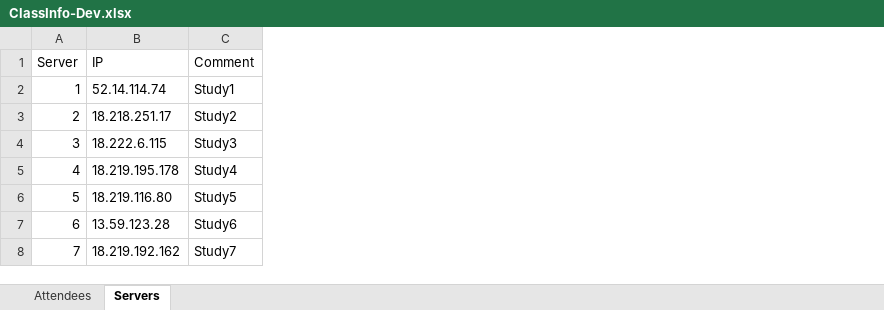
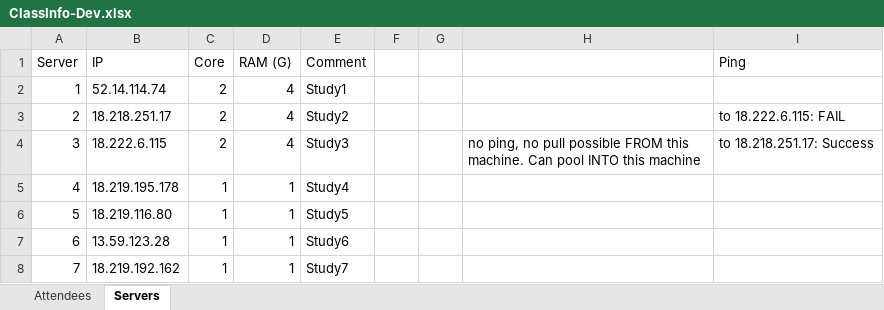
Before and after one commit to phuse-org/LinkedDataWorkshop, an Excel workbook: CSS2018/data/ClassInfo-Dev.xlsx, sheet Servers, drawn as a sheet; values as stored, in another font and other column widths than the file's, no borders; the diff names each change by its address in the sheet, - before the commit and + after, or states it on an @@ line.

Commit message:
test data

```diff
--- a/CSS2018/data/ClassInfo-Dev.xlsx (sheet Servers)
+++ b/CSS2018/data/ClassInfo-Dev.xlsx (sheet Servers)
+column C (Core), rows 2-8: 2 | 2 | 2 | 1 | 1 | 1 | 1
+column D (RAM (G)), rows 2-8: 4 | 4 | 4 | 1 | 1 | 1 | 1
+column F, empty
+column G, empty
+column H, row 4: no ping, no pull possible FROM this machine. Can pool INTO this machine
+column I (Ping), rows 3-4: to 18.222.6.115: FAIL | to 18.218.251.17: Success
```
Also changed, not shown: 14 other files.
